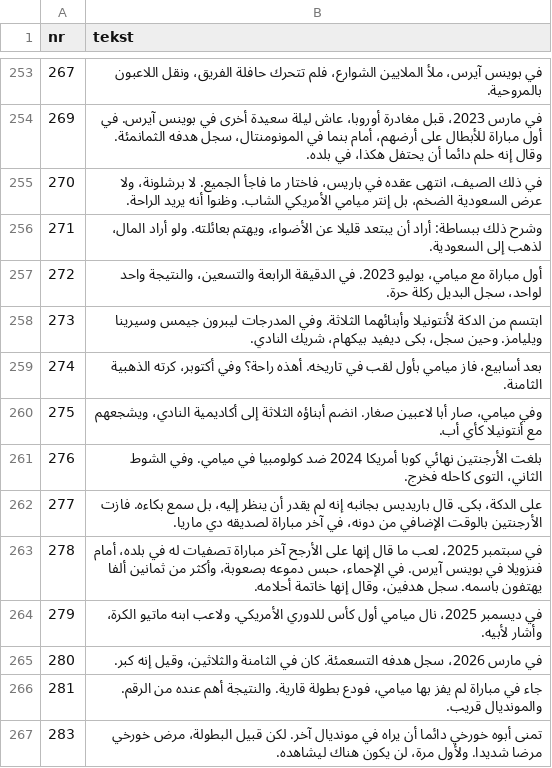
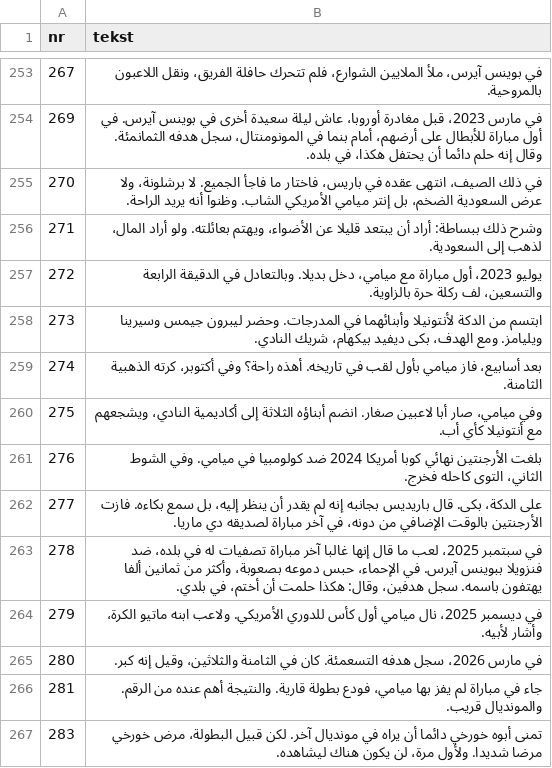
Before and after one commit to fn2h6j82h2-sys/Kjjjj, a TSV file: tlumaczenia/ar.tsv, drawn as a sheet; only a part is shown, gaps mark what is left out; the diff covers the shown part only.

```diff
--- a/tlumaczenia/ar.tsv
+++ b/tlumaczenia/ar.tsv
@@ -256,4 +256,4 @@ nr	tekst
 271	وشرح ذلك ببساطة: أراد أن يبتعد قليلا عن الأضواء، ويهتم بعائلته. ولو أراد المال، لذهب إلى السعودية.
-272	أول مباراة مع ميامي، يوليو 2023. في الدقيقة الرابعة والتسعين، والنتيجة واحد لواحد، سجل البديل ركلة حرة.
-273	ابتسم من الدكة لأنتونيلا وأبنائهما الثلاثة. وفي المدرجات ليبرون جيمس وسيرينا ويليامز. وحين سجل، بكى ديفيد بيكهام، شريك النادي.
+272	يوليو 2023، أول مباراة مع ميامي، دخل بديلا. وبالتعادل في الدقيقة الرابعة والتسعين، لف ركلة حرة بالزاوية.
+273	ابتسم من الدكة لأنتونيلا وأبنائهما في المدرجات. وحضر ليبرون جيمس وسيرينا ويليامز. ومع الهدف، بكى ديفيد بيكهام، شريك النادي.
 274	بعد أسابيع، فاز ميامي بأول لقب في تاريخه. أهذه راحة؟ وفي أكتوبر، كرته الذهبية الثامنة.
@@ -262,3 +262,3 @@ nr	tekst
 277	على الدكة، بكى. قال باريديس بجانبه إنه لم يقدر أن ينظر إليه، بل سمع بكاءه. فازت الأرجنتين بالوقت الإضافي من دونه، في آخر مباراة لصديقه دي ماريا.
-278	في سبتمبر 2025، لعب ما قال إنها على الأرجح آخر مباراة تصفيات له في بلده، أمام فنزويلا في بوينس آيرس. في الإحماء، حبس دموعه بصعوبة، وأكثر من ثمانين ألفا يهتفون باسمه. سجل هدفين، وقال إنها خاتمة أحلامه.
+278	في سبتمبر 2025، لعب ما قال إنها غالبا آخر مباراة تصفيات له في بلده، ضد فنزويلا ببوينس آيرس. في الإحماء، حبس دموعه بصعوبة، وأكثر من ثمانين ألفا يهتفون باسمه. سجل هدفين، وقال: هكذا حلمت أن أختم، في بلدي.
 279	في ديسمبر 2025، نال ميامي أول كأس للدوري الأمريكي. ولاعب ابنه ماتيو الكرة، وأشار لأبيه.
```
Also changed, not shown: 46 edited cells elsewhere in this file.
